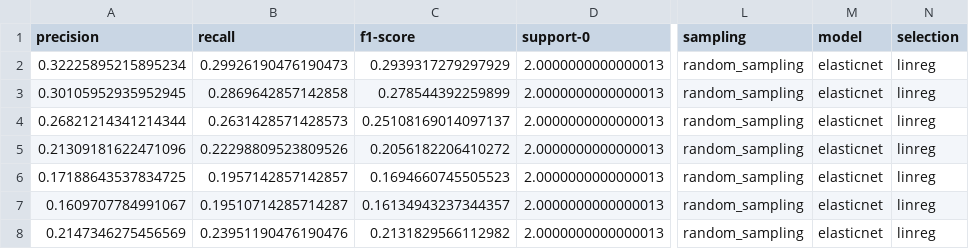
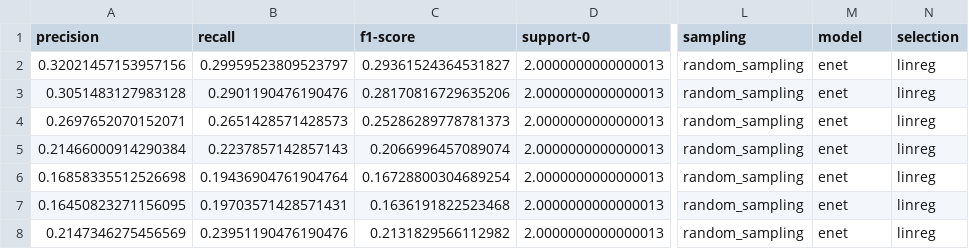
Before and after one commit to GdePaulo/Host-Microbial-Omics-Integration, a CSV file: Data/Descriptor/Prediction_Tables/super/random_sampling/stage/enet/tcma_gen_aak_ge_linreg_pred.csv, drawn as a sheet; only a part is shown, gaps mark what is left out; the diff names each change by its address in the sheet, - before the commit and + after, or states it on an @@ line.

```diff
--- a/Data/Descriptor/Prediction_Tables/super/random_sampling/stage/enet/tcma_gen_aak_ge_linreg_pred.csv
+++ b/Data/Descriptor/Prediction_Tables/super/random_sampling/stage/enet/tcma_gen_aak_ge_linreg_pred.csv
-A2 (precision): 0.32225895215895234
+A2 (precision): 0.32021457153957156
-B2 (recall): 0.29926190476190473
+B2 (recall): 0.29959523809523797
-C2 (f1-score): 0.2939317279297929
+C2 (f1-score): 0.29361524364531827
-M2:M8 (model): elasticnet
+M2:M8 (model): enet
-A3 (precision): 0.30105952935952945
+A3 (precision): 0.3051483127983128
-B3 (recall): 0.2869642857142858
+B3 (recall): 0.2901190476190476
-C3 (f1-score): 0.278544392259899
+C3 (f1-score): 0.28170816729635206
-A4 (precision): 0.26821214341214344
+A4 (precision): 0.2697652070152071
-B4 (recall): 0.2631428571428573
+B4 (recall): 0.2651428571428573
-C4 (f1-score): 0.25108169014097137
+C4 (f1-score): 0.25286289778781373
-A5 (precision): 0.21309181622471096
+A5 (precision): 0.21466000914290384
-B5 (recall): 0.22298809523809526
+B5 (recall): 0.2237857142857143
-C5 (f1-score): 0.2056182206410272
+C5 (f1-score): 0.2066996457089074
-A6 (precision): 0.17188643537834725
+A6 (precision): 0.16858335512526698
-B6 (recall): 0.1957142857142857
+B6 (recall): 0.19436904761904764
-C6 (f1-score): 0.1694660745505523
+C6 (f1-score): 0.16728800304689254
-A7 (precision): 0.1609707784991067
+A7 (precision): 0.16450823271156095
-B7 (recall): 0.19510714285714287
+B7 (recall): 0.19703571428571431
-C7 (f1-score): 0.16134943237344357
+C7 (f1-score): 0.1636191822523468
```
Also changed, not shown: Data/Descriptor/Prediction_Tables/super/random_sampling/stage/enet/aak_ge_linreg_pred.csv, Data/Descriptor/Prediction_Tables/super/random_sampling/stage/enet/tcma_gen_linreg_pred.csv, 18 other files.
